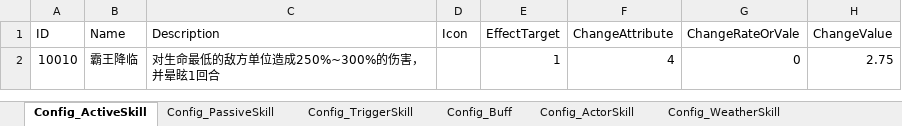
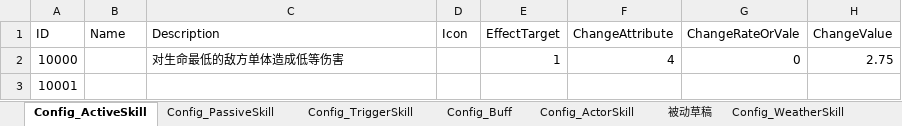
Before and after one commit to moto2002/NewPhoenix, an Excel workbook: Document/Config/Config_Skill.xlsx, sheet Config_ActiveSkill, drawn as a sheet; only a part is shown; values as stored, in another font and other column widths than the file's, no borders; rows hold the shown columns only; the diff names each change by its address in the sheet, - before the commit and + after, or states it on an @@ line.

```diff
--- a/Document/Config/Config_Skill.xlsx (sheet Config_ActiveSkill)
+++ b/Document/Config/Config_Skill.xlsx (sheet Config_ActiveSkill)
+sheet tab: 被动草稿
-A2 (ID): 10010
+A2 (ID): 10000
-B2 (Name): 霸王降临
+B2 (Name): (empty)
-C2 (Description): 对生命最低的敌方单位造成250%~300%的伤害，并晕眩1回合
+C2 (Description): 对生命最低的敌方单体造成低等伤害
+row 3: 10001
```
Also changed, not shown: sheet Config_ActorSkill, sheet Config_TriggerSkill, Document/武将技能及晋升资质.xlsx.
